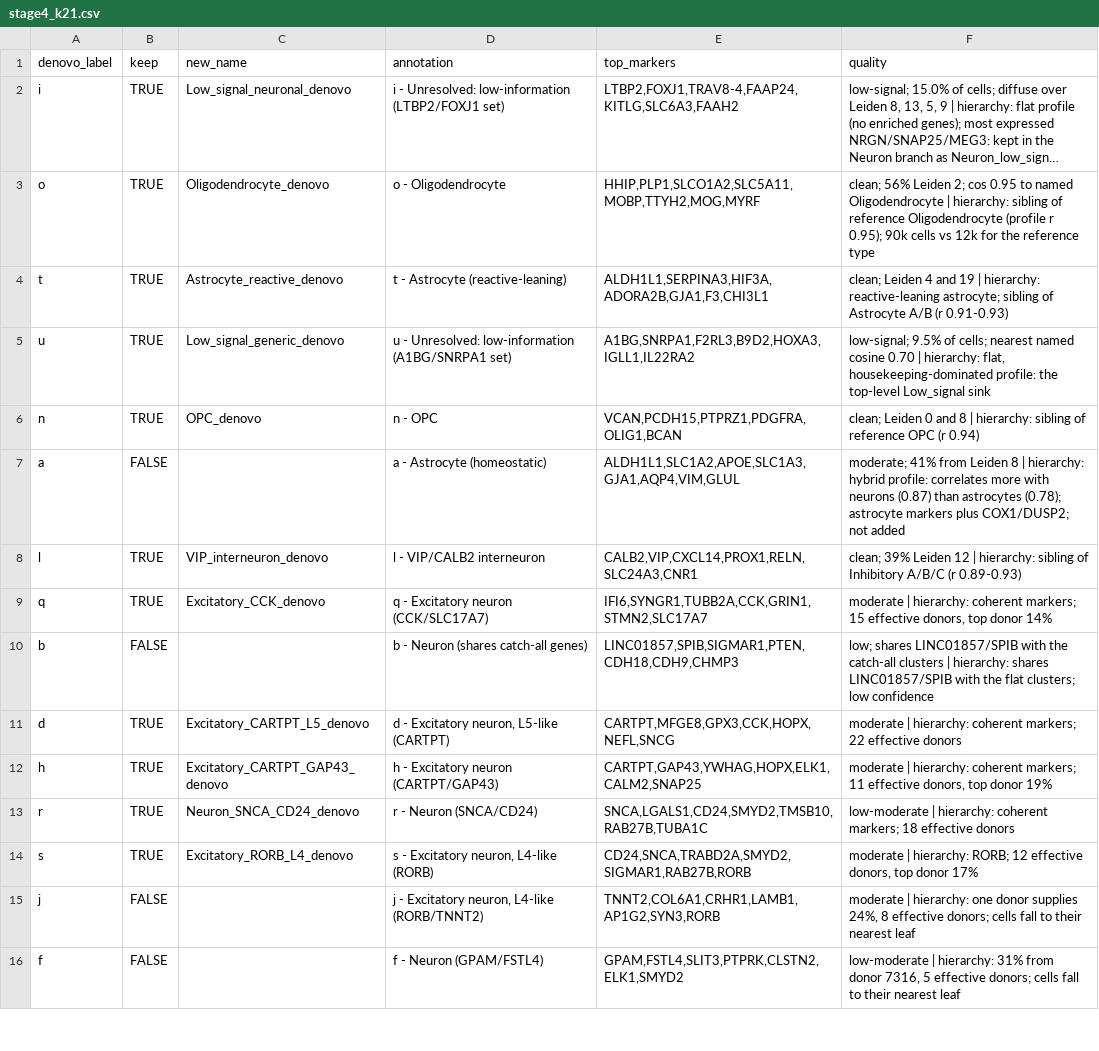
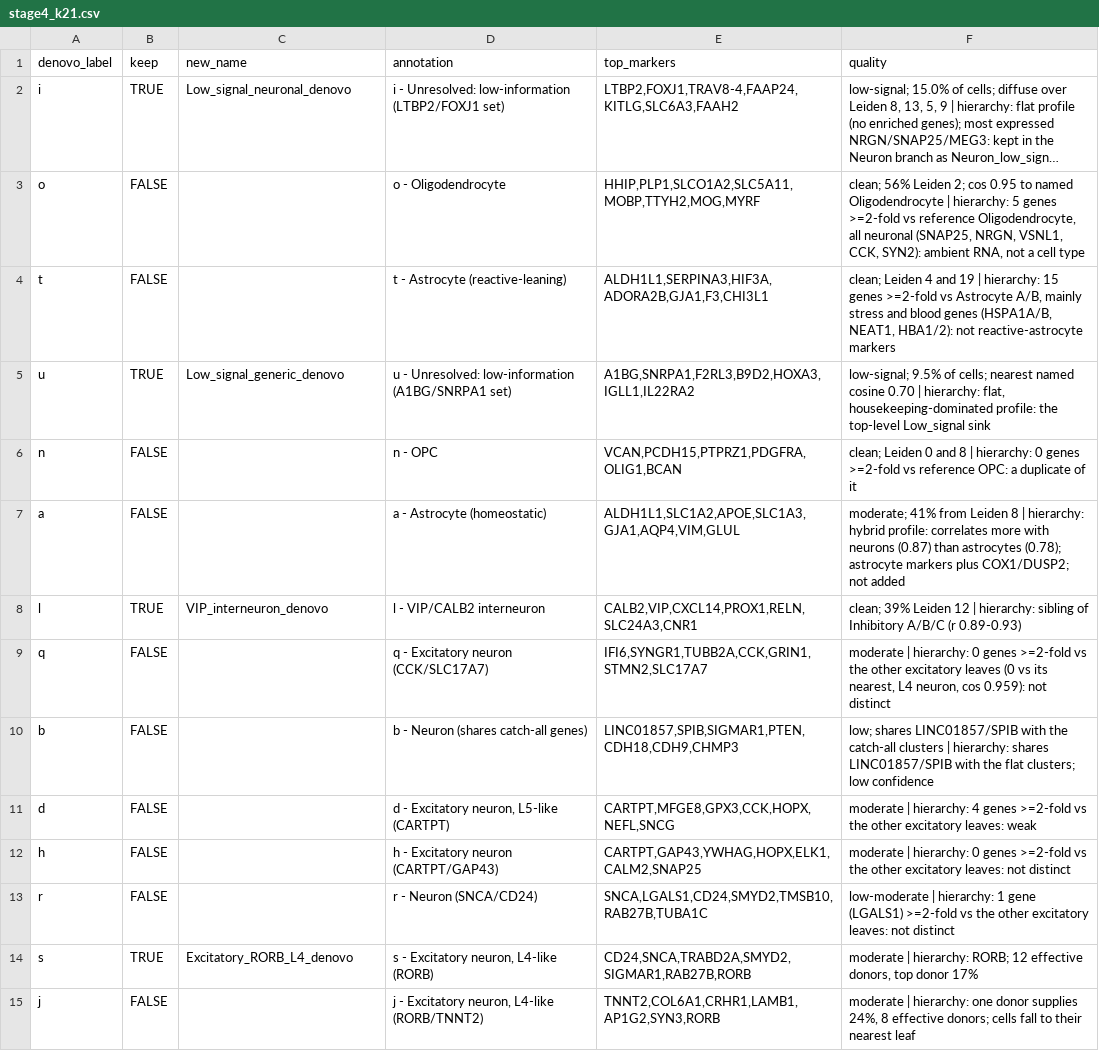
Before and after one commit to UW-BRaIN-lab/cosmx-utilities, a CSV file: pipeline/reference/denovo_annotations/stage4_k21.csv, drawn as a sheet; only a part is shown; the shorter side is filled out with more unchanged rows; long unchanged cells end in …; the diff names each change by its address in the sheet, - before the commit and + after, or states it on an @@ line.

```diff
--- a/pipeline/reference/denovo_annotations/stage4_k21.csv
+++ b/pipeline/reference/denovo_annotations/stage4_k21.csv
-B3:B4 (keep): TRUE
+B3:B4 (keep): FALSE
-C3 (new_name): Oligodendrocyte_denovo
+C3 (new_name): (empty)
-F3 (quality): …| hierarchy: sibling of reference Oligodendrocyte (profile r 0.95); 90k cells vs 12k for the reference type
+F3 (quality): …| hierarchy: 5 genes >=2-fold vs reference Oligodendrocyte, all neuronal (SNAP25, NRGN, VSNL1, CCK, SYN2): ambient RNA, not a cell type
-C4 (new_name): Astrocyte_reactive_denovo
+C4 (new_name): (empty)
-F4 (quality): …| hierarchy: reactive-leaning astrocyte; sibling of Astrocyte A/B (r 0.91-0.93)
+F4 (quality): …| hierarchy: 15 genes >=2-fold vs Astrocyte A/B, mainly stress and blood genes (HSPA1A/B, NEAT1, HBA1/2): not reactive-astrocyte markers
-B6 (keep): TRUE
+B6 (keep): FALSE
-C6 (new_name): OPC_denovo
+C6 (new_name): (empty)
-F6 (quality): …| hierarchy: sibling of reference OPC (r 0.94)
+F6 (quality): …| hierarchy: 0 genes >=2-fold vs reference OPC: a duplicate of it
-B9 (keep): TRUE
+B9 (keep): FALSE
-C9 (new_name): Excitatory_CCK_denovo
+C9 (new_name): (empty)
-F9 (quality): …| hierarchy: coherent markers; 15 effective donors, top donor 14%
+F9 (quality): …| hierarchy: 0 genes >=2-fold vs the other excitatory leaves (0 vs its nearest, L4 neuron, cos 0.959): not distinct
-B11:B13 (keep): TRUE
+B11:B13 (keep): FALSE
-C11 (new_name): Excitatory_CARTPT_L5_denovo
+C11 (new_name): (empty)
-F11 (quality): …| hierarchy: coherent markers; 22 effective donors
+F11 (quality): …| hierarchy: 4 genes >=2-fold vs the other excitatory leaves: weak
-C12 (new_name): Excitatory_CARTPT_GAP43_denovo
+C12 (new_name): (empty)
-F12 (quality): …| hierarchy: coherent markers; 11 effective donors, top donor 19%
+F12 (quality): …| hierarchy: 0 genes >=2-fold vs the other excitatory leaves: not distinct
-C13 (new_name): Neuron_SNCA_CD24_denovo
+C13 (new_name): (empty)
-F13 (quality): …| hierarchy: coherent markers; 18 effective donors
+F13 (quality): …| hierarchy: 1 gene (LGALS1) >=2-fold vs the other excitatory leaves: not distinct
```
Also changed, not shown: 4 other files.
